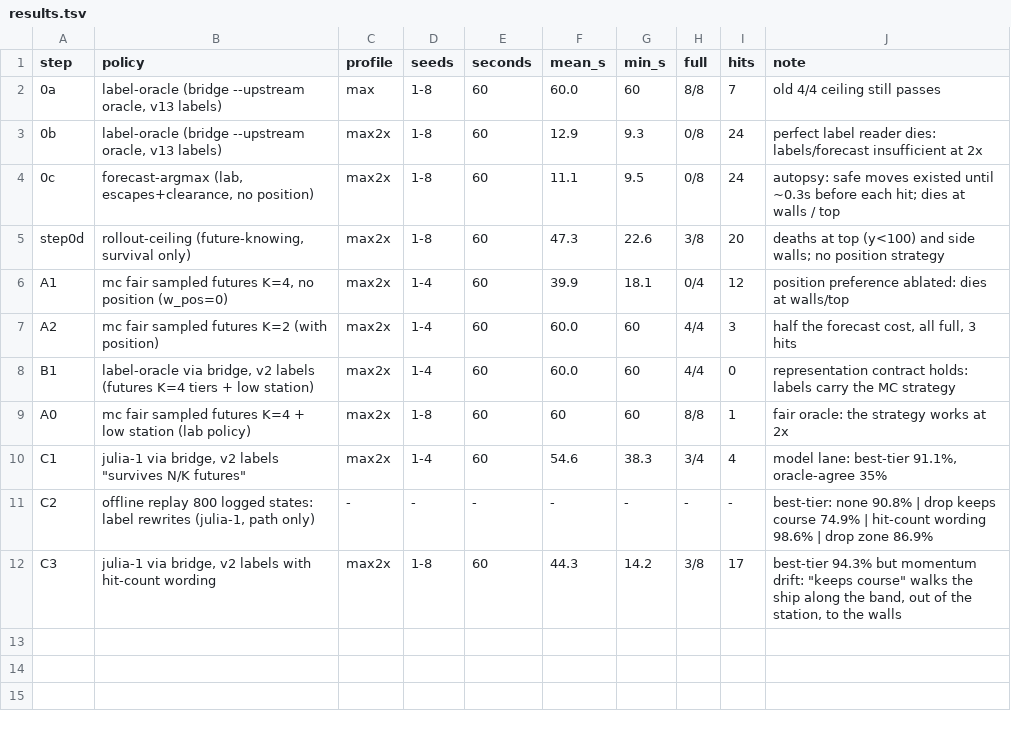
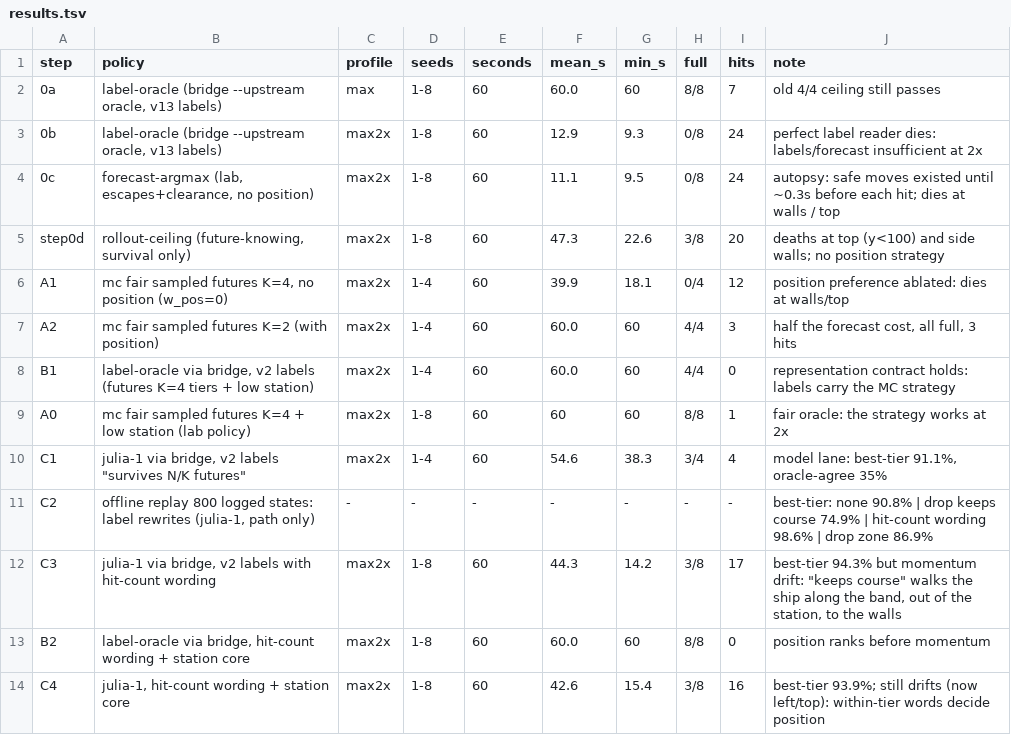
Before and after one commit to jstdlee/jev-spaceshooter-demo-julia1, a TSV file: docs/v2/results.tsv, drawn as a sheet.

```diff
--- a/docs/v2/results.tsv
+++ b/docs/v2/results.tsv
@@ -12 +12,3 @@ C2	offline replay 800 logged states: label rewrites (julia-1, path only)	-	-	-	-
 C3	julia-1 via bridge, v2 labels with hit-count wording	max2x	1-8	60	44.3	14.2	3/8	17	best-tier 94.3% but momentum drift: "keeps course" walks the ship along the band, out of the station, to the walls
+B2	label-oracle via bridge, hit-count wording + station core	max2x	1-8	60	60.0	60	8/8	0	position ranks before momentum
+C4	julia-1, hit-count wording + station core	max2x	1-8	60	42.6	15.4	3/8	16	best-tier 93.9%; still drifts (now left/top): within-tier words decide position
```
Also changed, not shown: 3 other files.
